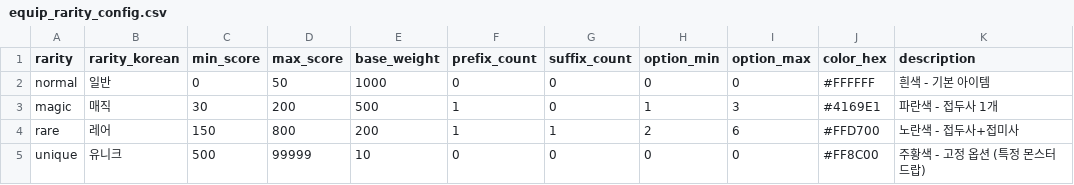
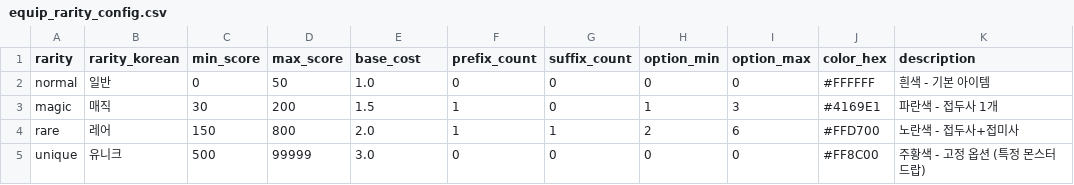
Before and after one commit to dldudcks91/TheSevenRPG, a CSV file: fastapi/meta_data/equip_rarity_config.csv, drawn as a sheet.

```diff
--- a/fastapi/meta_data/equip_rarity_config.csv
+++ b/fastapi/meta_data/equip_rarity_config.csv
@@ -1,5 +1,5 @@
-rarity,rarity_korean,min_score,max_score,base_weight,prefix_count,suffix_count,option_min,option_max,color_hex,description
-normal,일반,0,50,1000,0,0,0,0,#FFFFFF,흰색 - 기본 아이템
-magic,매직,30,200,500,1,0,1,3,#4169E1,파란색 - 접두사 1개
-rare,레어,150,800,200,1,1,2,6,#FFD700,노란색 - 접두사+접미사
-unique,유니크,500,99999,10,0,0,0,0,#FF8C00,주황색 - 고정 옵션 (특정 몬스터 드랍)
+rarity,rarity_korean,min_score,max_score,base_cost,prefix_count,suffix_count,option_min,option_max,color_hex,description
+normal,일반,0,50,1.0,0,0,0,0,#FFFFFF,흰색 - 기본 아이템
+magic,매직,30,200,1.5,1,0,1,3,#4169E1,파란색 - 접두사 1개
+rare,레어,150,800,2.0,1,1,2,6,#FFD700,노란색 - 접두사+접미사
+unique,유니크,500,99999,3.0,0,0,0,0,#FF8C00,주황색 - 고정 옵션 (특정 몬스터 드랍)
```
Also changed, not shown: fastapi/docs/game_design/아이템.csv, fastapi/docs/game_design/장비.csv, 22 other files.
